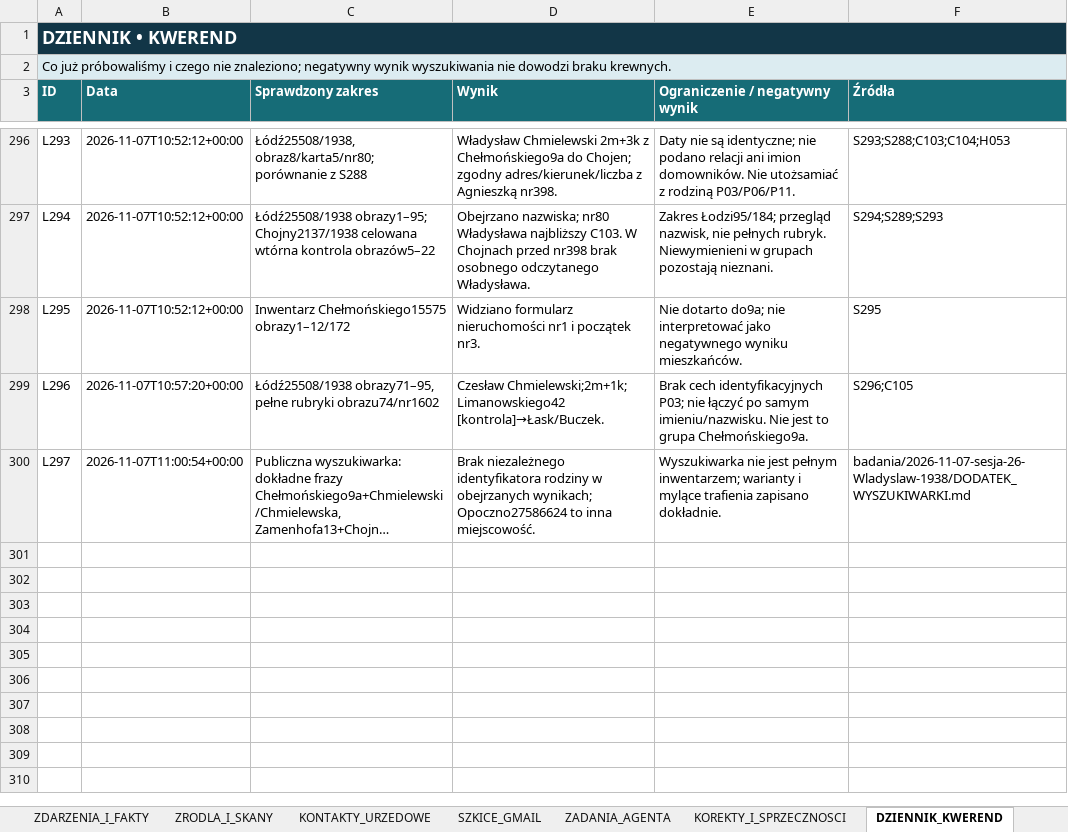
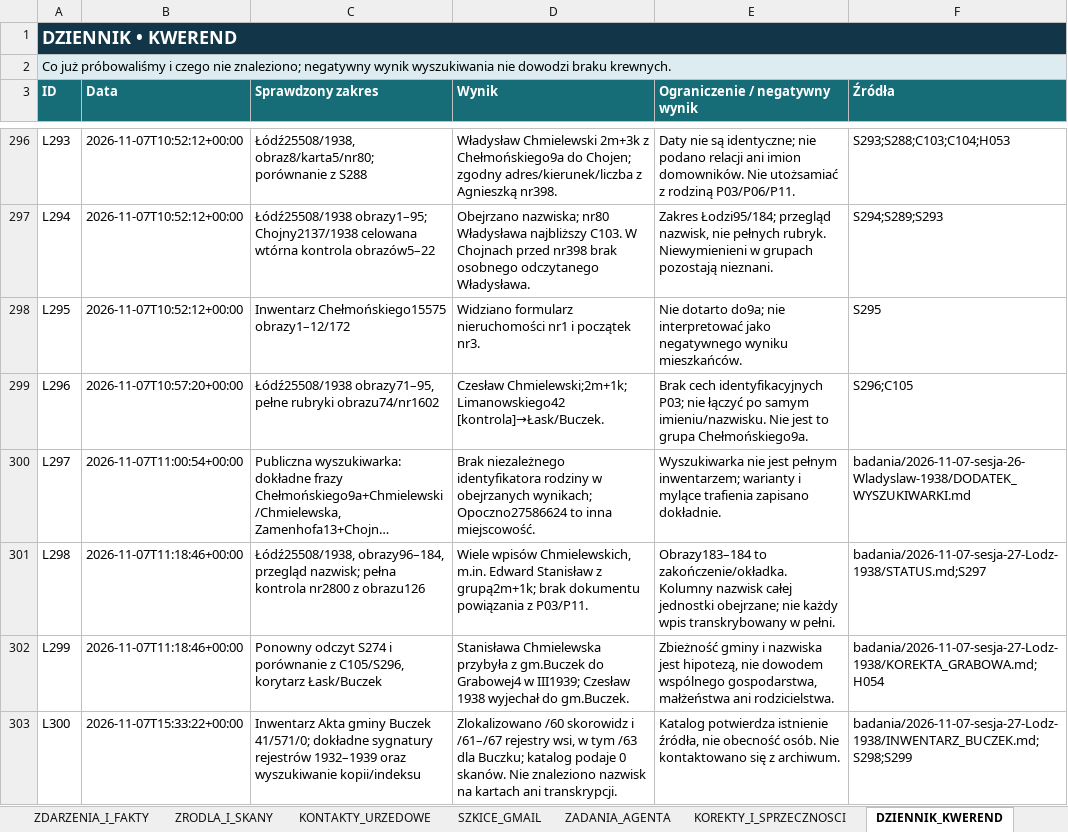
Before and after one commit to maciekkoz-PL/drzewo-genealogiczne, an Excel workbook: Marysia_KOMPLET_BAZA_2026-11-05.xlsx, sheet DZIENNIK_KWEREND, drawn as a sheet; only a part is shown, gaps mark what is left out; long unchanged cells end in …; values as stored, in another font and other column widths than the file's, no borders; table styles not drawn; the diff names each change by its address in the sheet, - before the commit and + after, or states it on an @@ line.

Commit message:
Zamknij przegląd łódzkiej księgi i wskaż rejestry Buczku

```diff
--- a/Marysia_KOMPLET_BAZA_2026-11-05.xlsx (sheet DZIENNIK_KWEREND)
+++ b/Marysia_KOMPLET_BAZA_2026-11-05.xlsx (sheet DZIENNIK_KWEREND)
+row 301: L298 | 2026-11-07T11:18:46+00:00 | Łódź25508/1938, obrazy96–184, przegląd nazwisk; pełna kontrola nr2800 z obrazu126 | Wiele wpisów Chmielewskich, m.in. Edward Stanisław z grupą2m+1k; brak dokumentu powiązania z P03/P11. | Obrazy183–184 to zakończenie/okładka. Kolumny nazwisk całej jednostki obejrzane; nie każdy wpis transkrybowany w pełni. | badania/2026-11-07-sesja-27-Lodz-1938/STATUS.md;S297
+row 302: L299 | 2026-11-07T11:18:46+00:00 | Ponowny odczyt S274 i porównanie z C105/S296, korytarz Łask/Buczek | Stanisława Chmielewska przybyła z gm.Buczek do Grabowej4 w III1939; Czesław 1938 wyjechał do gm.Buczek. | Zbieżność gminy i nazwiska jest hipotezą, nie dowodem wspólnego gospodarstwa, małżeństwa ani rodzicielstwa. | badania/2026-11-07-sesja-27-Lodz-1938/KOREKTA_GRABOWA.md;H054
+row 303: L300 | 2026-11-07T15:33:22+00:00 | Inwentarz Akta gminy Buczek 41/571/0; dokładne sygnatury rejestrów 1932–1939 oraz wyszukiwanie kopii/indeksu | Zlokalizowano /60 skorowidz i /61–/67 rejestry wsi, w tym /63 dla Buczku; katalog podaje 0 skanów. Nie znaleziono nazwisk na kartach ani transkrypcji. | Katalog potwierdza istnienie źródła, nie obecność osób. Nie kontaktowano się z archiwum. | badania/2026-11-07-sesja-27-Lodz-1938/INWENTARZ_BUCZEK.md;S298;S299
```
Also changed, not shown: sheet ZRODLA_I_SKANY, sheet PLIKI_DOWODOWE, sheet INDEKS_MELDUNKOW, sheet KANDYDACI_I_HOMONIMY, sheet KOREKTY_I_SPRZECZNOSCI, sheet HIPOTEZY_OTWARTE, 1 more sheet, 14 other files.
